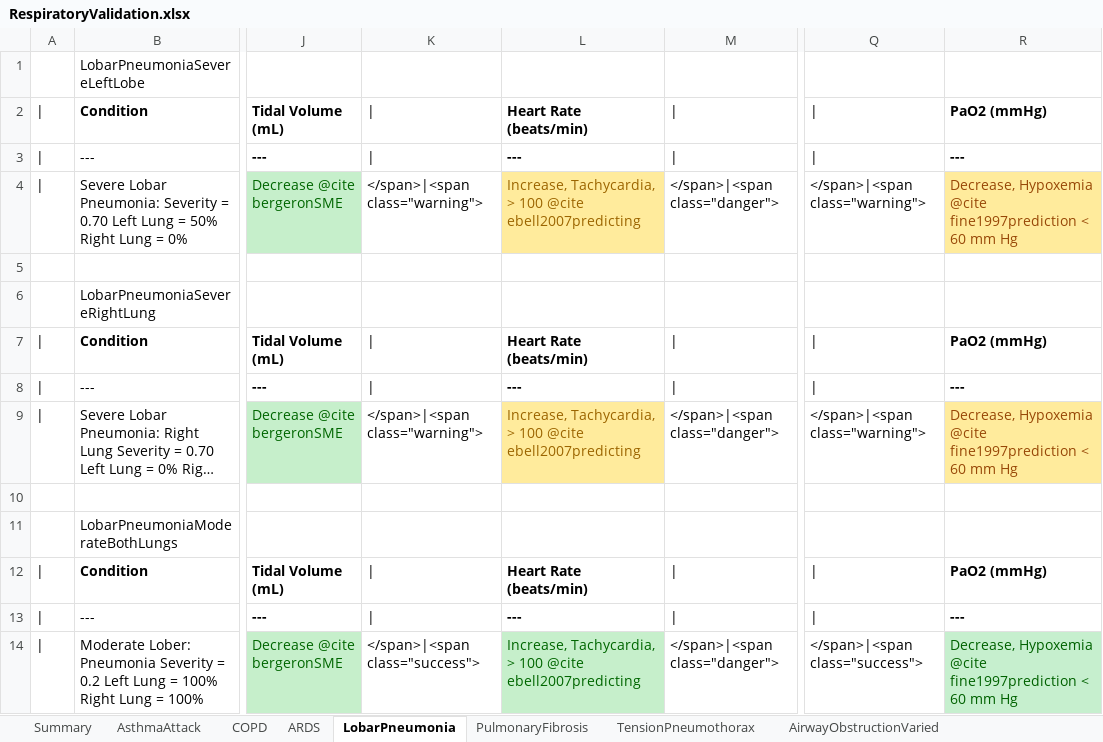
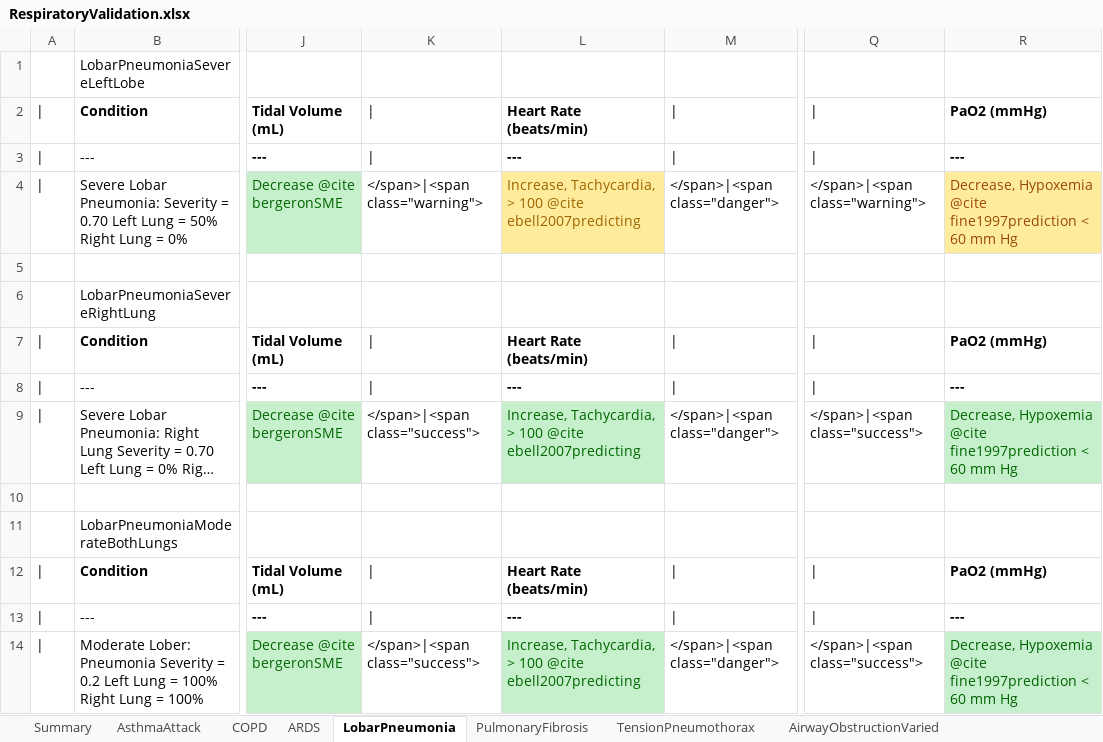
Before and after one commit to shawnhuyiwen/pulse, an Excel workbook: data/human/adult/validation/Scenarios/RespiratoryValidation.xlsx, sheet LobarPneumonia, drawn as a sheet; only a part is shown, gaps mark what is left out; long unchanged cells end in …; values as stored, in another font and other column widths than the file's, no borders; the diff names each change by its address in the sheet, - before the commit and + after, or states it on an @@ line.

Commit message:
Documentation updates. Updated Respiratory and Mechanical Ventilator plots. Updated publication link. Small tweaks to methodology reports.

```diff
--- a/data/human/adult/validation/Scenarios/RespiratoryValidation.xlsx (sheet LobarPneumonia)
+++ b/data/human/adult/validation/Scenarios/RespiratoryValidation.xlsx (sheet LobarPneumonia)
-K9: </span>|<span class="warning">
+K9: </span>|<span class="success">
@@ L9 fill: #FFEB9C → #C6EFCB, text colour: #9C6500 → #006600 @@
-Q9: </span>|<span class="warning">
+Q9: </span>|<span class="success">
@@ R9 fill: #FFEB9C → #C6EFCB, text colour: #984807 → #006600 @@
```
Also changed, not shown: sheet Summary, 5 other files.
